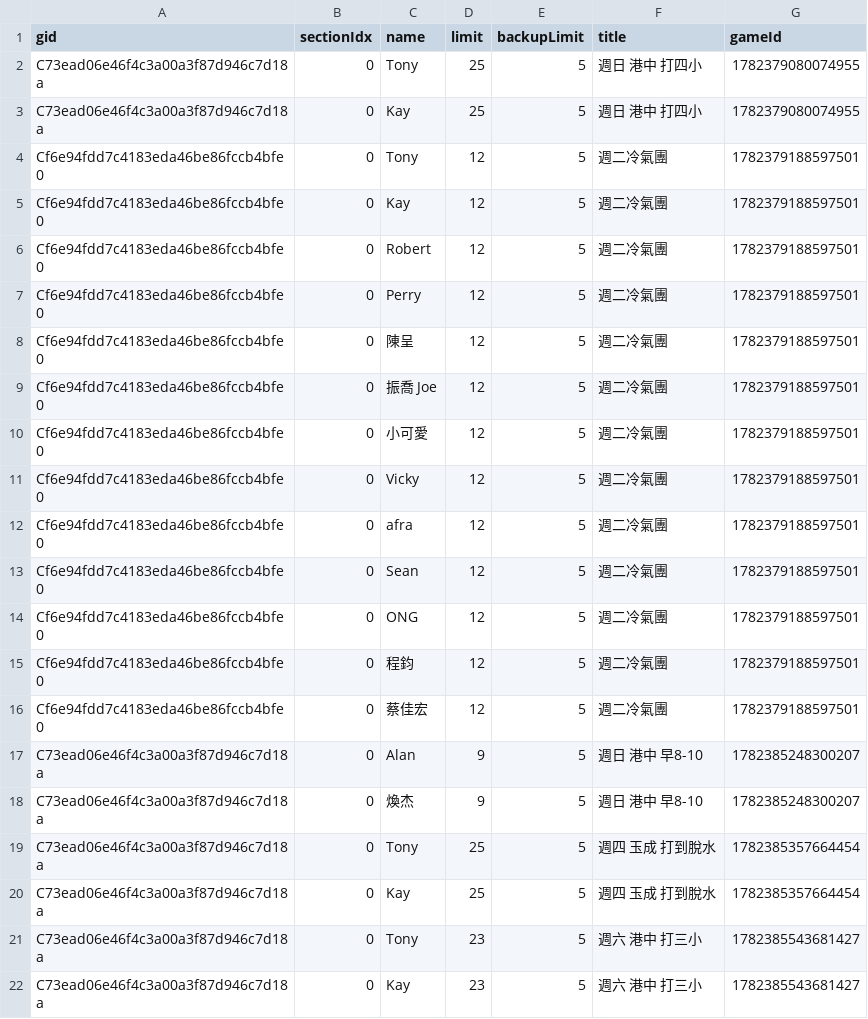
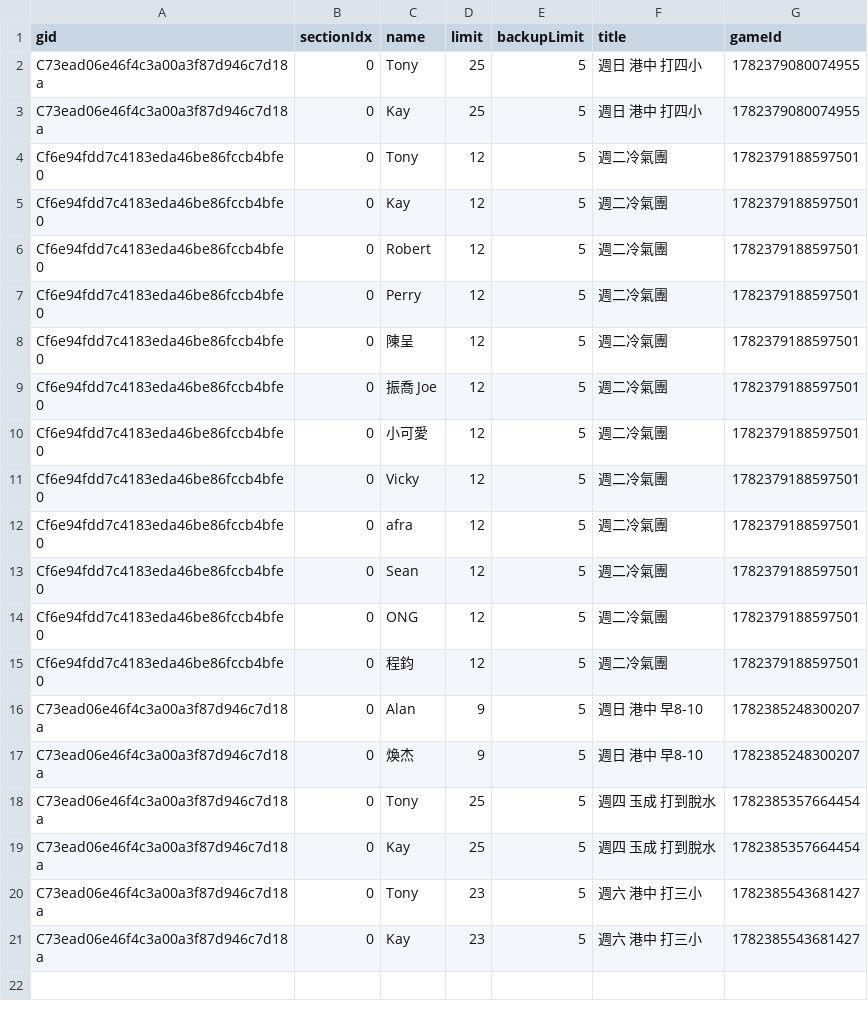
Before and after one commit to BSTony/TonysBadmintonGroup, a CSV file: data/registrations.csv, drawn as a sheet.

Commit message:
Update current list snapshot: 週二冷氣團

```diff
--- a/data/registrations.csv
+++ b/data/registrations.csv
@@ -15,3 +15,2 @@ Cf6e94fdd7c4183eda46be86fccb4bfe0,0,ONG,12,5,週二冷氣團,1782379188597501
 Cf6e94fdd7c4183eda46be86fccb4bfe0,0,程鈞,12,5,週二冷氣團,1782379188597501
-Cf6e94fdd7c4183eda46be86fccb4bfe0,0,蔡佳宏,12,5,週二冷氣團,1782379188597501
 C73ead06e46f4c3a00a3f87d946c7d18a,0,Alan,9,5,週日 港中 早8-10,1782385248300207
```
